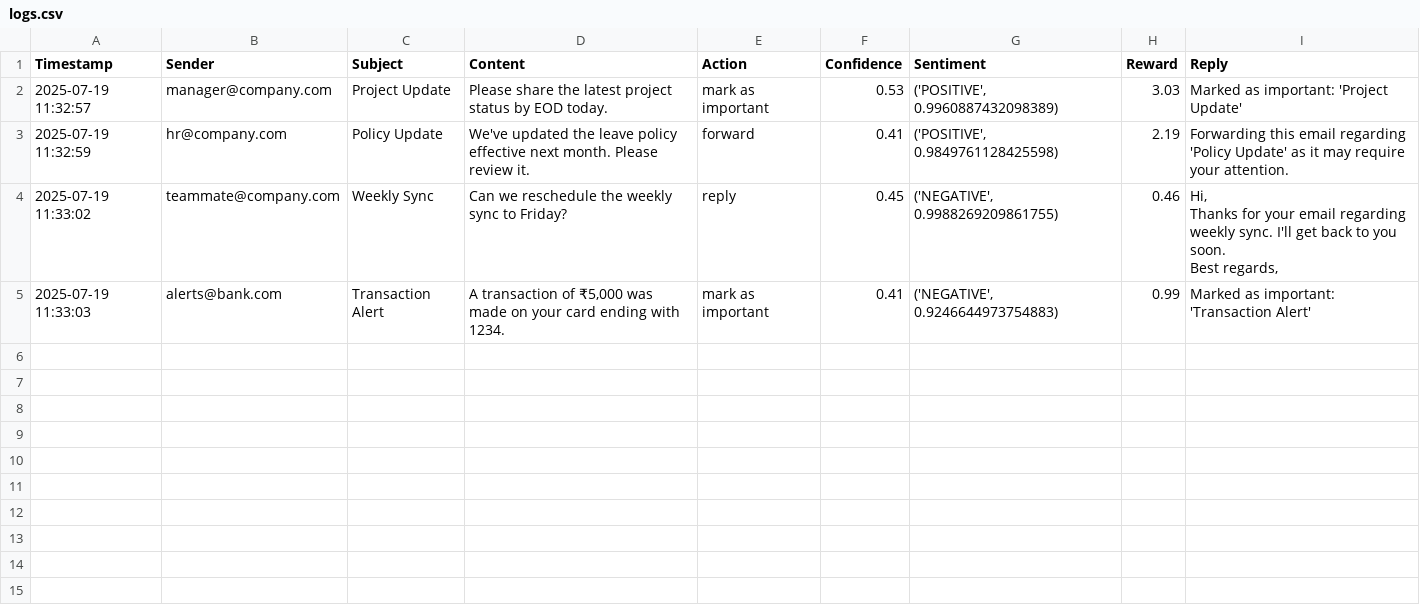
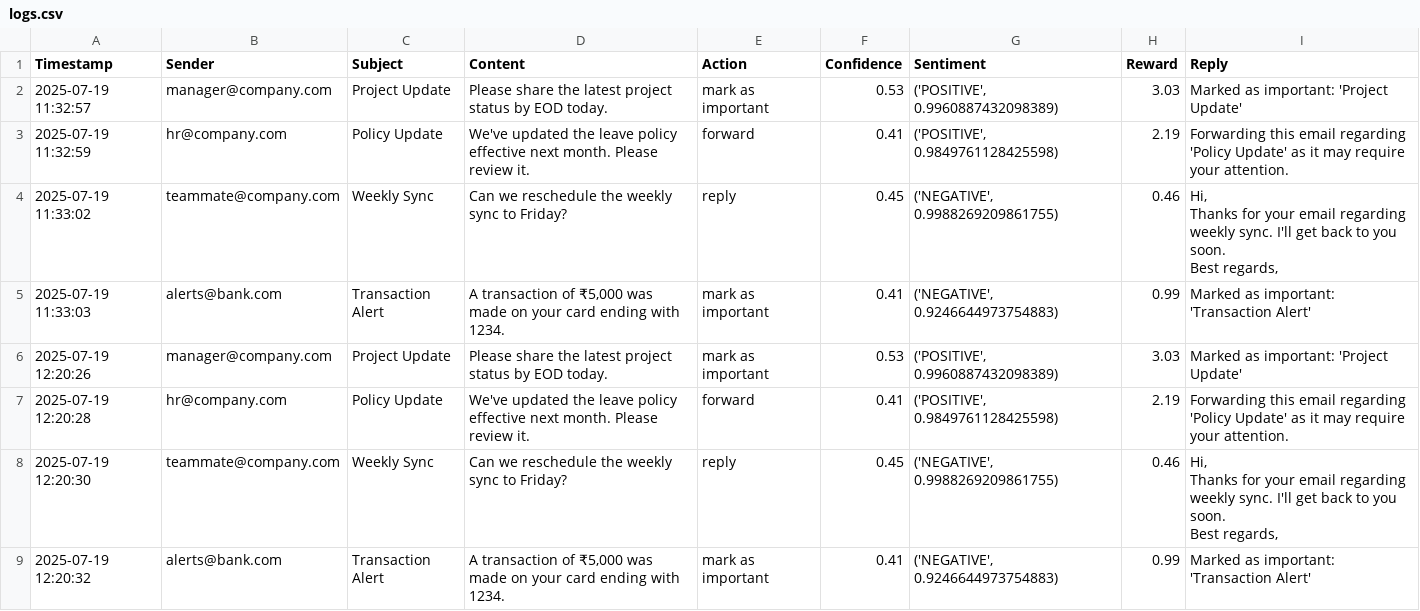
Before and after one commit to Sankalp1729/ai-email-action-agent, a CSV file: outputs/logs.csv, drawn as a sheet; ↵ is a line break in a cell; the diff names each change by its address in the sheet, - before the commit and + after, or states it on an @@ line.

Commit message:
Add action decision logs (logs.csv)

```diff
--- a/outputs/logs.csv
+++ b/outputs/logs.csv
+row 6: 2025-07-19 12:20:26 | manager@company.com | Project Update | Please share the latest project status by EOD today. | mark as important | 0.53 | ('POSITIVE', 0.9960887432098389) | 3.03 | Marked as important: 'Project Update'
+row 7: 2025-07-19 12:20:28 | hr@company.com | Policy Update | We've updated the leave policy effective next month. Please review it. | forward | 0.41 | ('POSITIVE', 0.9849761128425598) | 2.19 | Forwarding this email regarding 'Policy Update' as it may require your attention.
+row 8: 2025-07-19 12:20:30 | teammate@company.com | Weekly Sync | Can we reschedule the weekly sync to Friday? | reply | 0.45 | ('NEGATIVE', 0.9988269209861755) | 0.46 | Hi, ↵ Thanks for your email regarding weekly sync. I'll get back to you soon. ↵ Best regards,
+row 9: 2025-07-19 12:20:32 | alerts@bank.com | Transaction Alert | A transaction of ₹5,000 was made on your card ending with 1234. | mark as important | 0.41 | ('NEGATIVE', 0.9246644973754883) | 0.99 | Marked as important: 'Transaction Alert'
```
